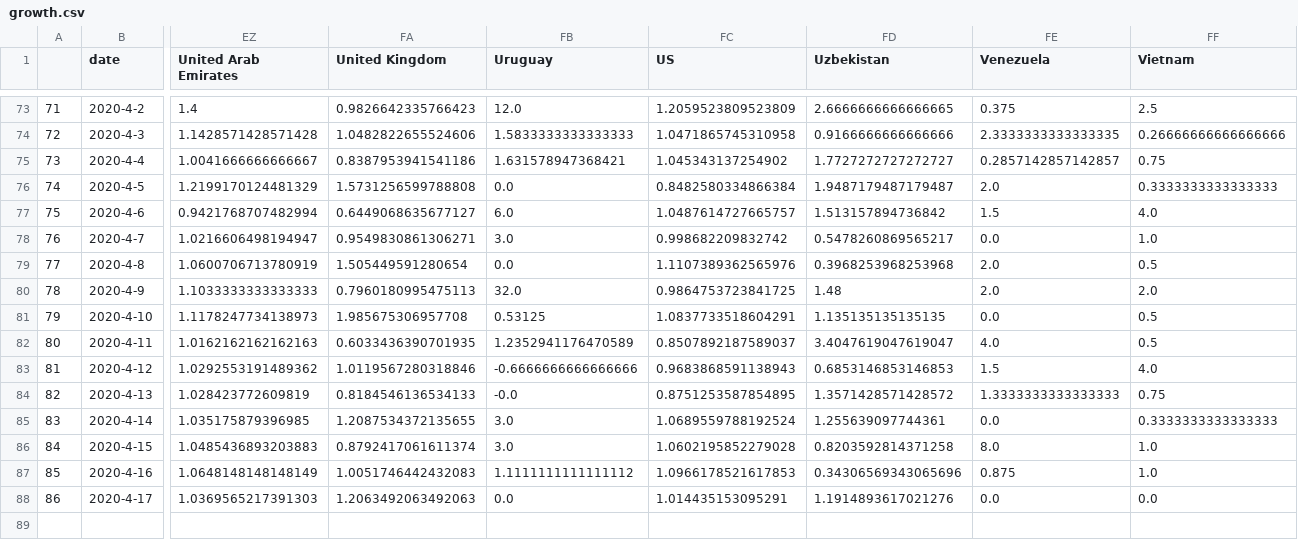
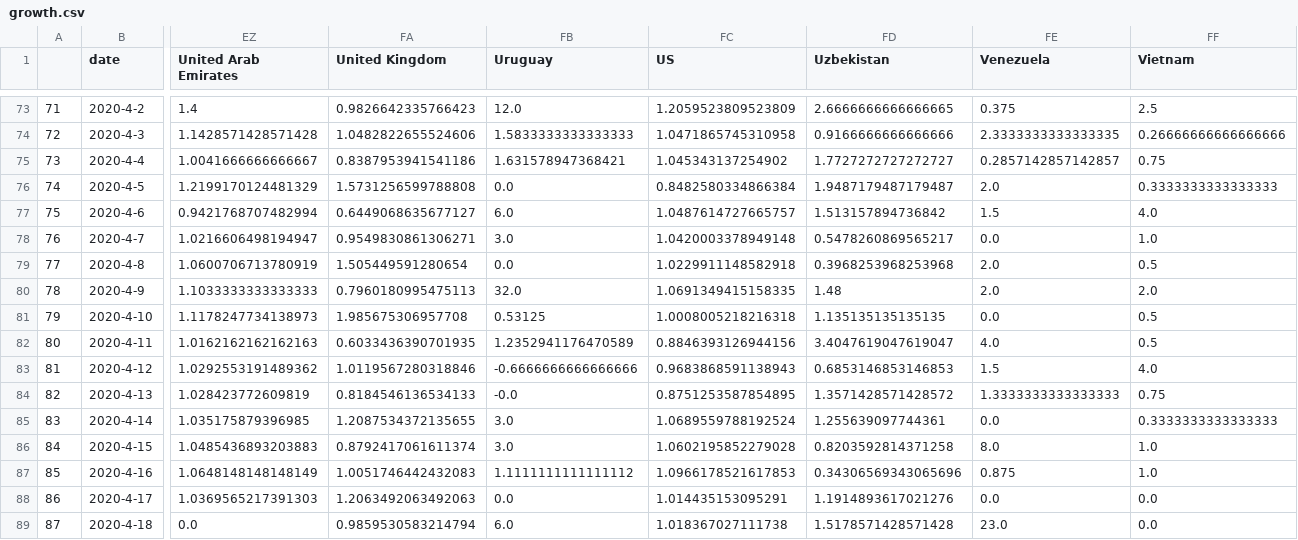
Before and after one commit to roayahelal/covid-19, a CSV file: growth.csv, drawn as a sheet; only a part is shown, gaps mark what is left out; rows hold the shown columns only; the diff names each change by its address in the sheet, - before the commit and + after, or states it on an @@ line.

Commit message:
new data

```diff
--- a/growth.csv
+++ b/growth.csv
-FC78 (US): 0.998682209832742
+FC78 (US): 1.0420003378949148
-FC79 (US): 1.1107389362565976
+FC79 (US): 1.0229911148582918
-FC80 (US): 0.9864753723841725
+FC80 (US): 1.0691349415158335
-FC81 (US): 1.0837733518604291
+FC81 (US): 1.0008005218216318
-FC82 (US): 0.8507892187589037
+FC82 (US): 0.8846393126944156
+row 89: 87 | 2020-4-18 | 0.0 | 0.9859530583214794 | 6.0 | 1.018367027111738 | 1.5178571428571428 | 23.0 | 0.0
```
Also changed, not shown: cases_data_to_use_t.csv, data.csv, 7 other files.
